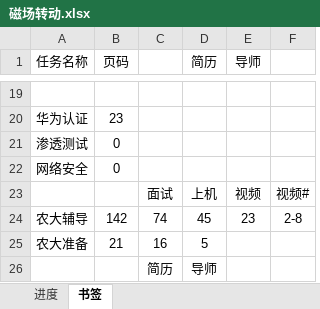
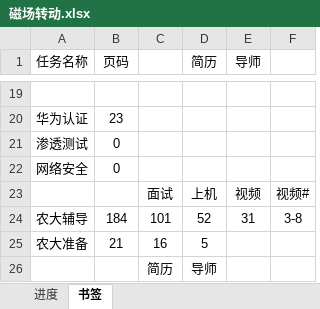
Before and after one commit to AlucardNosferatu/NPEE, an Excel workbook: FZU/PlanB/磁场转动.xlsx, sheet 书签, drawn as a sheet; only a part is shown, gaps mark what is left out; values as stored, in another font and other column widths than the file's, no borders; the diff names each change by its address in the sheet, - before the commit and + after, or states it on an @@ line.

```diff
--- a/FZU/PlanB/磁场转动.xlsx (sheet 书签)
+++ b/FZU/PlanB/磁场转动.xlsx (sheet 书签)
-B24 (页码): 142
+B24 (页码): 184
-C24: 74
+C24: 101
-D24 (简历): 45
+D24 (简历): 52
-E24 (导师): 23
+E24 (导师): 31
-F24: 2-8
+F24: 3-8
```
Also changed, not shown: sheet 进度, formulas that keep their value.
